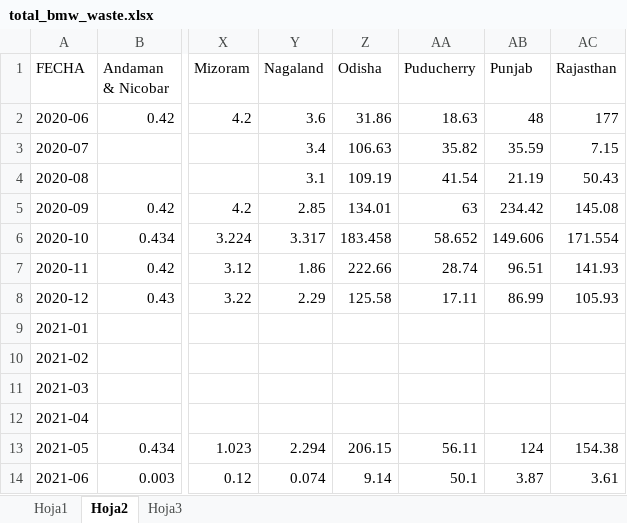
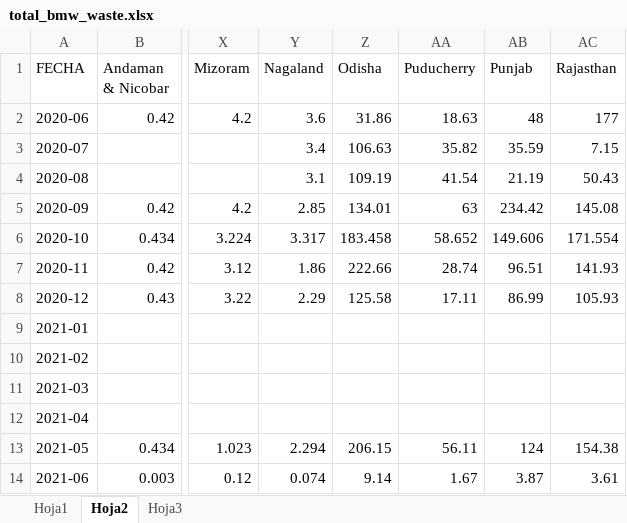
Before and after one commit to DavidGD03/plastics-COVID_project, an Excel workbook: data/india/total_bmw_waste.xlsx, sheet Hoja2, drawn as a sheet; only a part is shown, gaps mark what is left out; values as stored, in another font and other column widths than the file's, no borders; the diff names each change by its address in the sheet, - before the commit and + after, or states it on an @@ line.

```diff
--- a/data/india/total_bmw_waste.xlsx (sheet Hoja2)
+++ b/data/india/total_bmw_waste.xlsx (sheet Hoja2)
-AA14 (Puducherry): 50.1
+AA14 (Puducherry): 1.67
```
Also changed, not shown: sheet Hoja3, formulas that keep their value.
